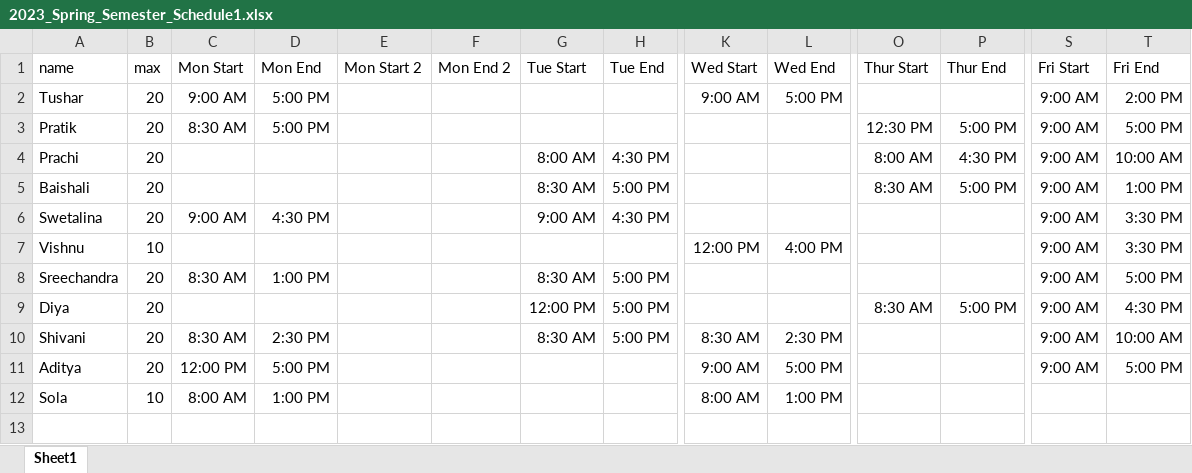
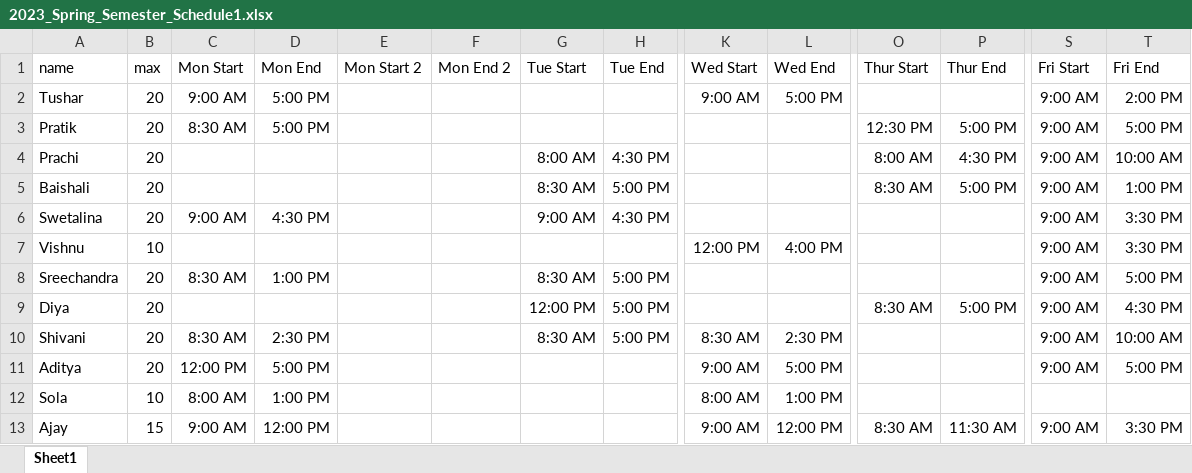
Before and after one commit to diging/utilities, an Excel workbook: schedule-script/2023_Spring_Semester_Schedule1.xlsx, sheet Sheet1, drawn as a sheet; only a part is shown, gaps mark what is left out; values as stored, in another font and other column widths than the file's, no borders; rows hold the shown columns only; the diff names each change by its address in the sheet, - before the commit and + after, or states it on an @@ line.

Commit message:
[utilities - schedule script] Changed color of one worker for readability, added additional student worker

```diff
--- a/schedule-script/2023_Spring_Semester_Schedule1.xlsx (sheet Sheet1)
+++ b/schedule-script/2023_Spring_Semester_Schedule1.xlsx (sheet Sheet1)
+row 13: Ajay | 15 | 9:00 AM | 12:00 PM |  |  |  |  | 9:00 AM | 12:00 PM | 8:30 AM | 11:30 AM | 9:00 AM | 3:30 PM
```
Also changed, not shown: 3 other files.
